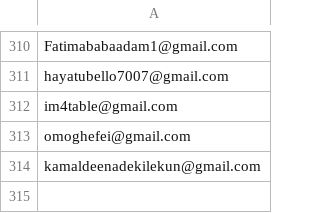
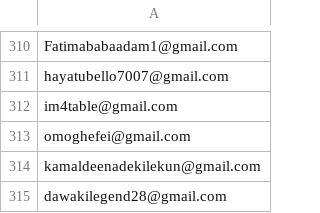
Before and after one commit to devel0x/electronero, a CSV file: ambassadors/fastapi-ambassador-leaderboard/data/registrations.csv, drawn as a sheet; only a part is shown, gaps mark what is left out; the diff names each change by its address in the sheet, - before the commit and + after, or states it on an @@ line.

Commit message:
checkpoint: origin

```diff
--- a/ambassadors/fastapi-ambassador-leaderboard/data/registrations.csv
+++ b/ambassadors/fastapi-ambassador-leaderboard/data/registrations.csv
+row 315: dawakilegend28@gmail.com
```
